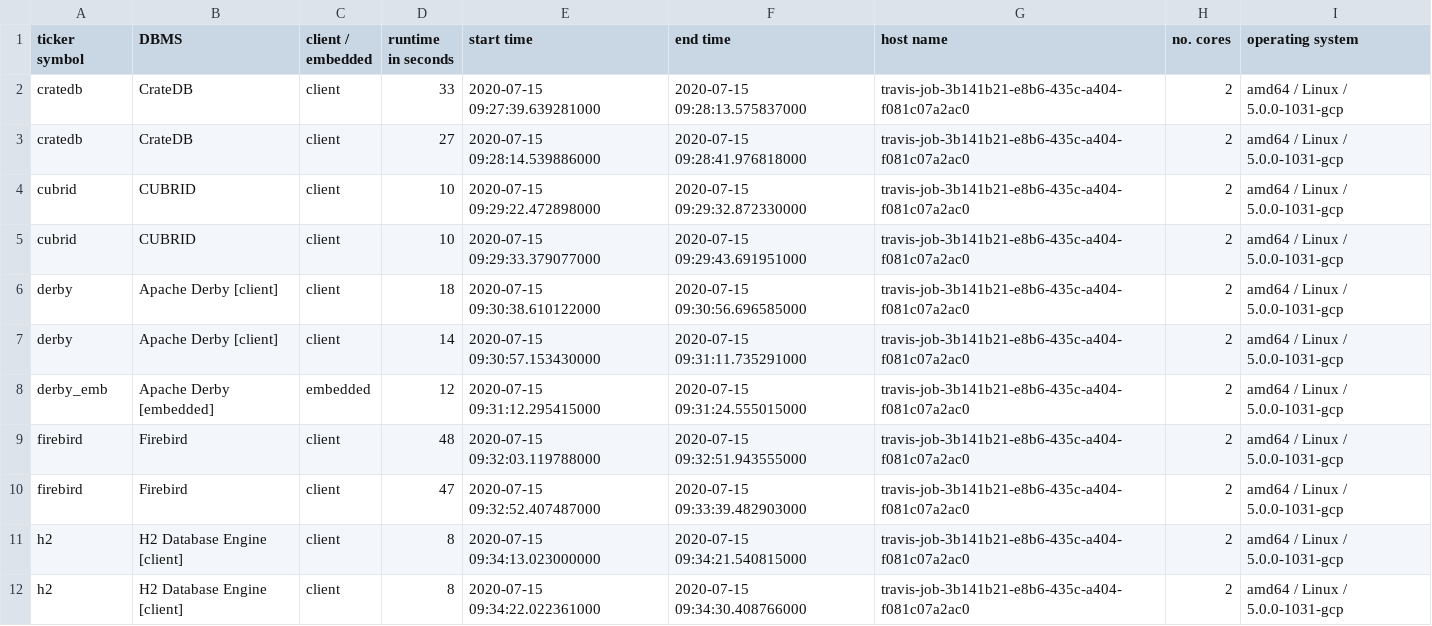
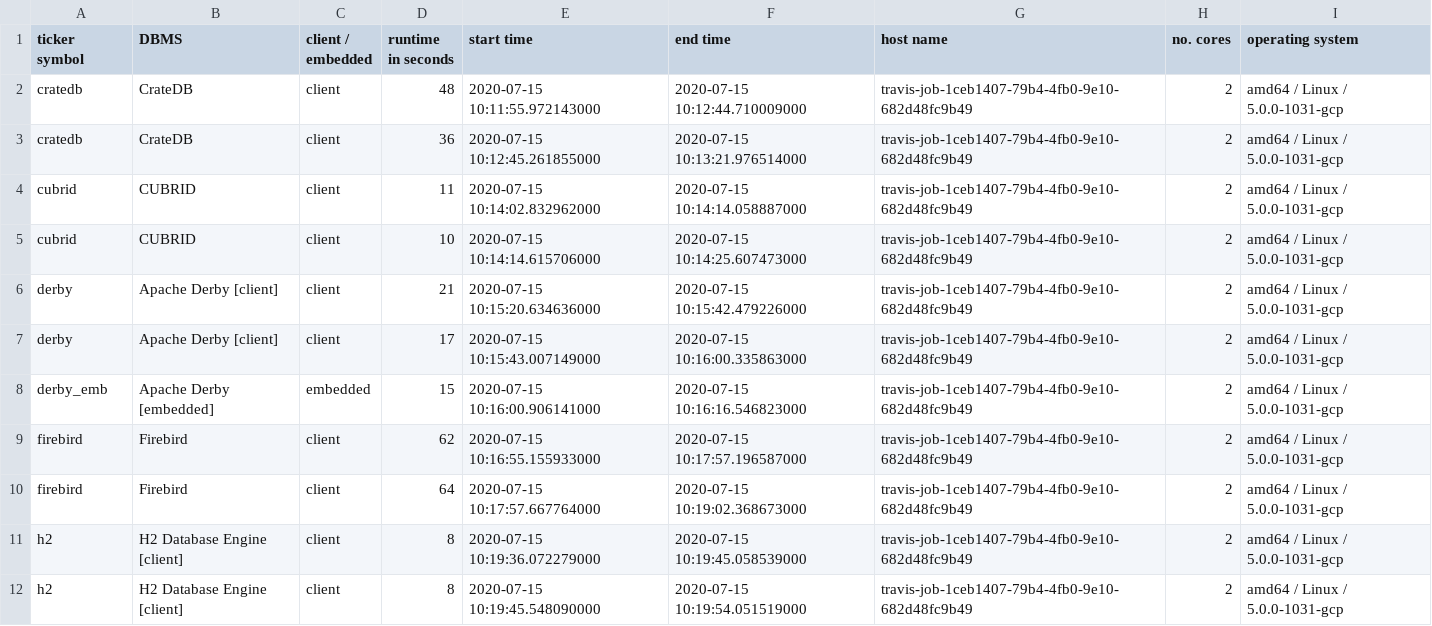
Before and after one commit to KonnexionsGmbH/db_seeder, a TSV file: statistics/db_seeder_travis_1.15.10.tsv, drawn as a sheet; only a part is shown; the diff covers the shown part only.

Commit message:
Travis update: 15.07.2020 10:48:27 (Build 218)
[skip ci]

```diff
--- a/statistics/db_seeder_travis_1.15.10.tsv
+++ b/statistics/db_seeder_travis_1.15.10.tsv
@@ -1,12 +1,12 @@
 ticker symbol	DBMS	client / embedded	runtime in seconds	start time	end time	host name	no. cores	operating system
-cratedb	CrateDB	client	33	2020-07-15 09:27:39.639281000	2020-07-15 09:28:13.575837000	travis-job-3b141b21-e8b6-435c-a404-f081c07a2ac0	2	amd64 / Linux / 5.0.0-1031-gcp
-cratedb	CrateDB	client	27	2020-07-15 09:28:14.539886000	2020-07-15 09:28:41.976818000	travis-job-3b141b21-e8b6-435c-a404-f081c07a2ac0	2	amd64 / Linux / 5.0.0-1031-gcp
-cubrid	CUBRID	client	10	2020-07-15 09:29:22.472898000	2020-07-15 09:29:32.872330000	travis-job-3b141b21-e8b6-435c-a404-f081c07a2ac0	2	amd64 / Linux / 5.0.0-1031-gcp
-cubrid	CUBRID	client	10	2020-07-15 09:29:33.379077000	2020-07-15 09:29:43.691951000	travis-job-3b141b21-e8b6-435c-a404-f081c07a2ac0	2	amd64 / Linux / 5.0.0-1031-gcp
-derby	Apache Derby [client]	client	18	2020-07-15 09:30:38.610122000	2020-07-15 09:30:56.696585000	travis-job-3b141b21-e8b6-435c-a404-f081c07a2ac0	2	amd64 / Linux / 5.0.0-1031-gcp
-derby	Apache Derby [client]	client	14	2020-07-15 09:30:57.153430000	2020-07-15 09:31:11.735291000	travis-job-3b141b21-e8b6-435c-a404-f081c07a2ac0	2	amd64 / Linux / 5.0.0-1031-gcp
-derby_emb	Apache Derby [embedded]	embedded	12	2020-07-15 09:31:12.295415000	2020-07-15 09:31:24.555015000	travis-job-3b141b21-e8b6-435c-a404-f081c07a2ac0	2	amd64 / Linux / 5.0.0-1031-gcp
-firebird	Firebird	client	48	2020-07-15 09:32:03.119788000	2020-07-15 09:32:51.943555000	travis-job-3b141b21-e8b6-435c-a404-f081c07a2ac0	2	amd64 / Linux / 5.0.0-1031-gcp
-firebird	Firebird	client	47	2020-07-15 09:32:52.407487000	2020-07-15 09:33:39.482903000	travis-job-3b141b21-e8b6-435c-a404-f081c07a2ac0	2	amd64 / Linux / 5.0.0-1031-gcp
-h2	H2 Database Engine [client]	client	8	2020-07-15 09:34:13.023000000	2020-07-15 09:34:21.540815000	travis-job-3b141b21-e8b6-435c-a404-f081c07a2ac0	2	amd64 / Linux / 5.0.0-1031-gcp
-h2	H2 Database Engine [client]	client	8	2020-07-15 09:34:22.022361000	2020-07-15 09:34:30.408766000	travis-job-3b141b21-e8b6-435c-a404-f081c07a2ac0	2	amd64 / Linux / 5.0.0-1031-gcp
+cratedb	CrateDB	client	48	2020-07-15 10:11:55.972143000	2020-07-15 10:12:44.710009000	travis-job-1ceb1407-79b4-4fb0-9e10-682d48fc9b49	2	amd64 / Linux / 5.0.0-1031-gcp
+cratedb	CrateDB	client	36	2020-07-15 10:12:45.261855000	2020-07-15 10:13:21.976514000	travis-job-1ceb1407-79b4-4fb0-9e10-682d48fc9b49	2	amd64 / Linux / 5.0.0-1031-gcp
+cubrid	CUBRID	client	11	2020-07-15 10:14:02.832962000	2020-07-15 10:14:14.058887000	travis-job-1ceb1407-79b4-4fb0-9e10-682d48fc9b49	2	amd64 / Linux / 5.0.0-1031-gcp
+cubrid	CUBRID	client	10	2020-07-15 10:14:14.615706000	2020-07-15 10:14:25.607473000	travis-job-1ceb1407-79b4-4fb0-9e10-682d48fc9b49	2	amd64 / Linux / 5.0.0-1031-gcp
+derby	Apache Derby [client]	client	21	2020-07-15 10:15:20.634636000	2020-07-15 10:15:42.479226000	travis-job-1ceb1407-79b4-4fb0-9e10-682d48fc9b49	2	amd64 / Linux / 5.0.0-1031-gcp
+derby	Apache Derby [client]	client	17	2020-07-15 10:15:43.007149000	2020-07-15 10:16:00.335863000	travis-job-1ceb1407-79b4-4fb0-9e10-682d48fc9b49	2	amd64 / Linux / 5.0.0-1031-gcp
+derby_emb	Apache Derby [embedded]	embedded	15	2020-07-15 10:16:00.906141000	2020-07-15 10:16:16.546823000	travis-job-1ceb1407-79b4-4fb0-9e10-682d48fc9b49	2	amd64 / Linux / 5.0.0-1031-gcp
+firebird	Firebird	client	62	2020-07-15 10:16:55.155933000	2020-07-15 10:17:57.196587000	travis-job-1ceb1407-79b4-4fb0-9e10-682d48fc9b49	2	amd64 / Linux / 5.0.0-1031-gcp
+firebird	Firebird	client	64	2020-07-15 10:17:57.667764000	2020-07-15 10:19:02.368673000	travis-job-1ceb1407-79b4-4fb0-9e10-682d48fc9b49	2	amd64 / Linux / 5.0.0-1031-gcp
+h2	H2 Database Engine [client]	client	8	2020-07-15 10:19:36.072279000	2020-07-15 10:19:45.058539000	travis-job-1ceb1407-79b4-4fb0-9e10-682d48fc9b49	2	amd64 / Linux / 5.0.0-1031-gcp
+h2	H2 Database Engine [client]	client	8	2020-07-15 10:19:45.548090000	2020-07-15 10:19:54.051519000	travis-job-1ceb1407-79b4-4fb0-9e10-682d48fc9b49	2	amd64 / Linux / 5.0.0-1031-gcp
```
Also changed, not shown: 93 edited cells elsewhere in this file.
